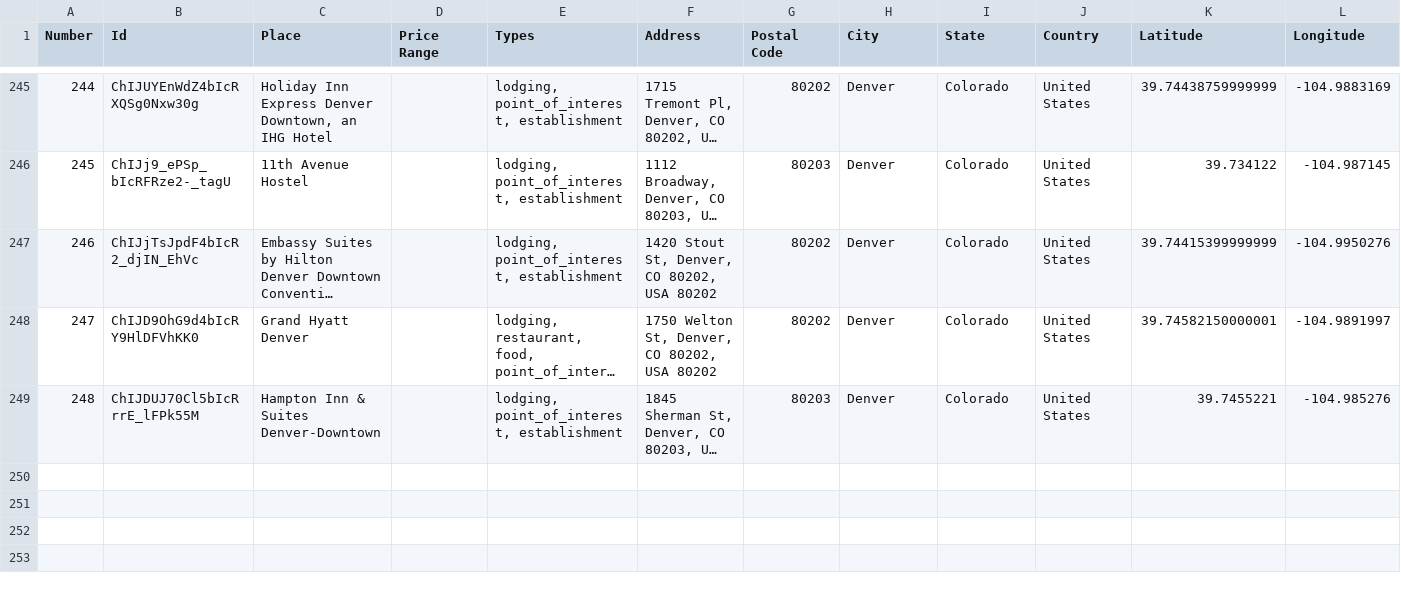
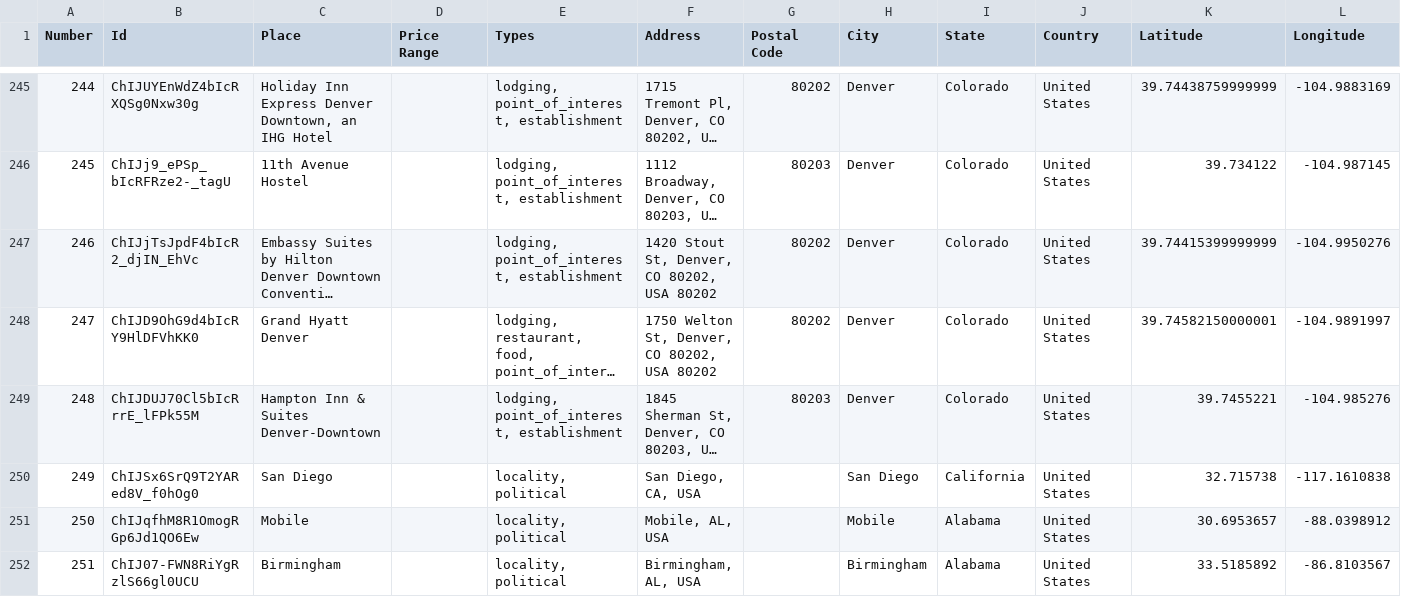
Before and after one commit to ireilly-reilly/JourneyGenius, a CSV file: journey-genius-data-scraping/hotel_data.csv, drawn as a sheet; only a part is shown, gaps mark what is left out; long unchanged cells end in …; the diff names each change by its address in the sheet, - before the commit and + after, or states it on an @@ line.

```diff
--- a/journey-genius-data-scraping/hotel_data.csv
+++ b/journey-genius-data-scraping/hotel_data.csv
+row 250: 249 | ChIJSx6SrQ9T2YARed8V_f0hOg0 | San Diego |  | locality, political | San Diego, CA, USA |  | San Diego | California | United States | 32.715738 | -117.1610838
+row 251: 250 | ChIJqfhM8R1OmogRGp6Jd1QO6Ew | Mobile |  | locality, political | Mobile, AL, USA |  | Mobile | Alabama | United States | 30.6953657 | -88.0398912
+row 252: 251 | ChIJ07-FWN8RiYgRzlS66gl0UCU | Birmingham |  | locality, political | Birmingham, AL, USA |  | Birmingham | Alabama | United States | 33.5185892 | -86.8103567
```
Also changed, not shown: journey-genius-data-scraping/activity_data.csv, journey-genius-data-scraping/landmark_data.csv, 8 other files.
